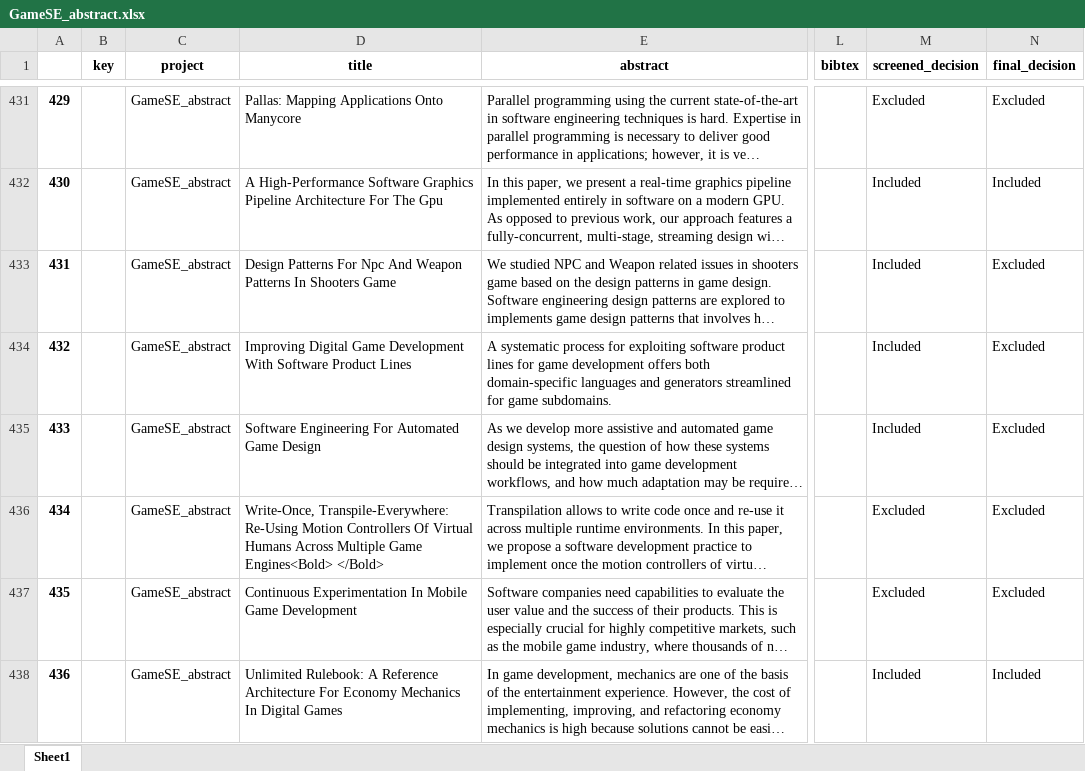
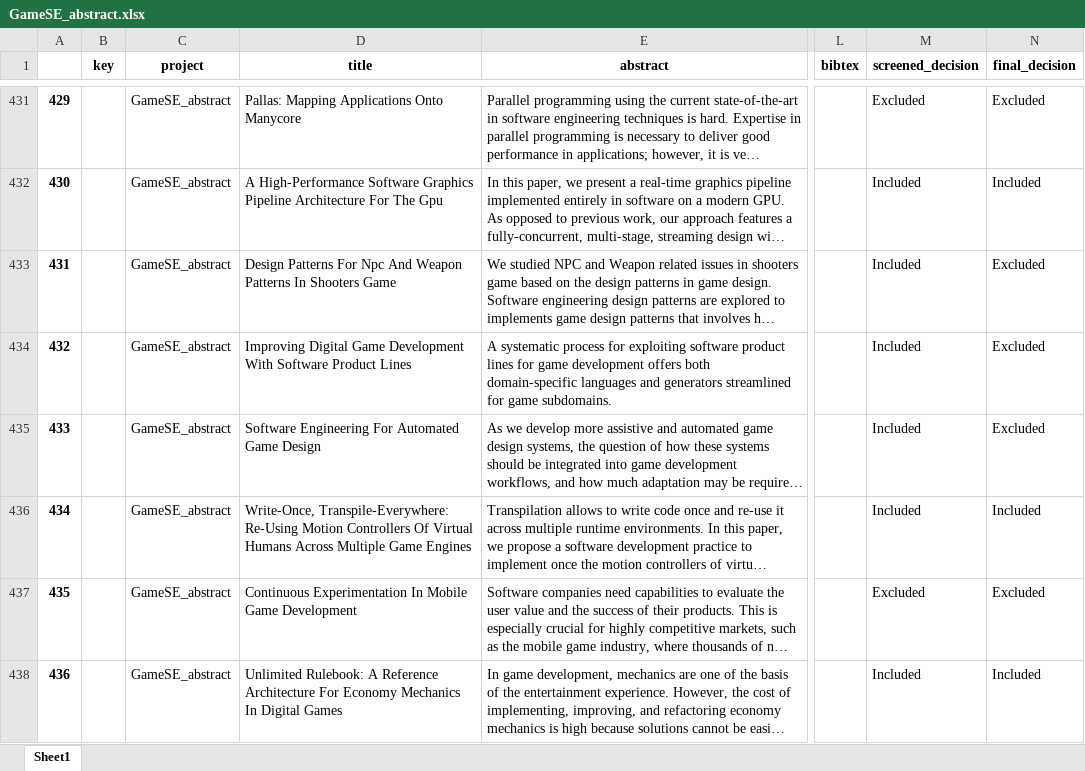
Before and after one commit to geodes-sms/IFT3150-ProjetCurationMetadonnees, an Excel workbook: Datasets/GameSE_abstract/GameSE_abstract.xlsx, sheet Sheet1, drawn as a sheet; only a part is shown, gaps mark what is left out; long unchanged cells end in …; values as stored, in another font and other column widths than the file's, no borders; the diff names each change by its address in the sheet, - before the commit and + after, or states it on an @@ line.

```diff
--- a/Datasets/GameSE_abstract/GameSE_abstract.xlsx (sheet Sheet1)
+++ b/Datasets/GameSE_abstract/GameSE_abstract.xlsx (sheet Sheet1)
-D436 (title): …Multiple Game Engines<Bold> </Bold>
+D436 (title): …Multiple Game Engines
-M436 (screened_decision): Excluded
+M436 (screened_decision): Included
-N436 (final_decision): Excluded
+N436 (final_decision): Included
```
Also changed, not shown: Datasets/GameSE_abstract/GameSE_abstract_pre-extract.xlsx, Datasets/erreurs_999.xlsx, 8 other files.
